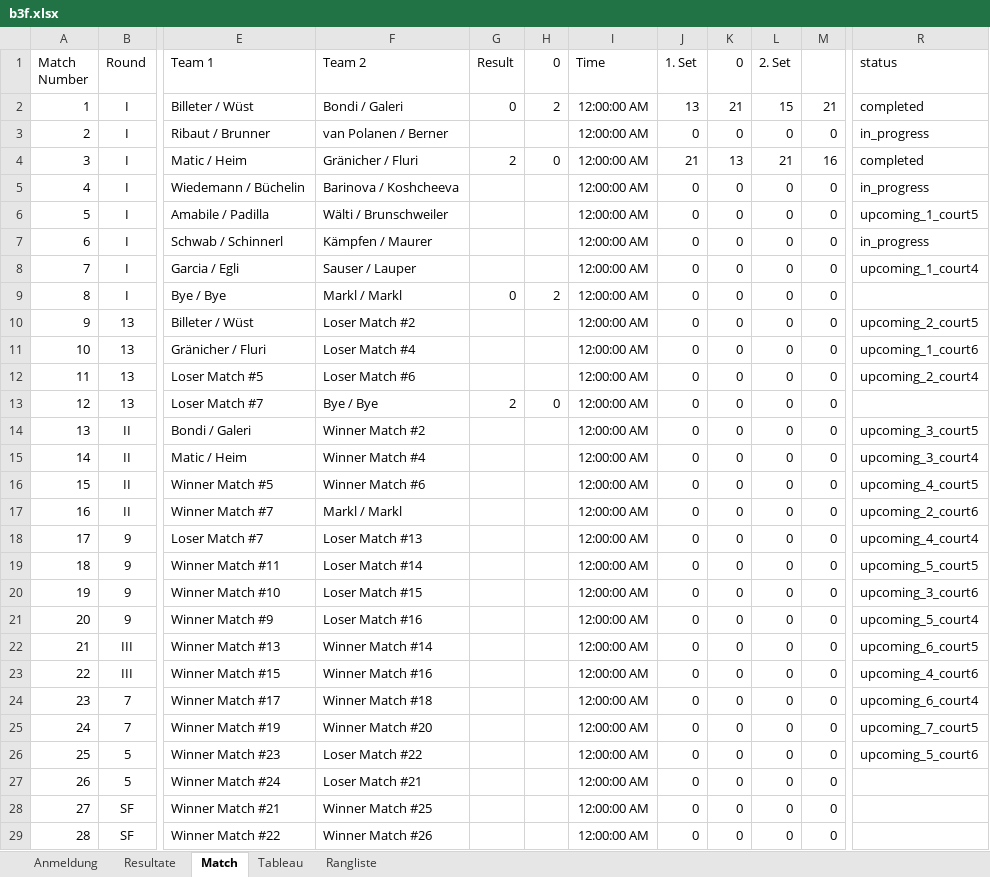
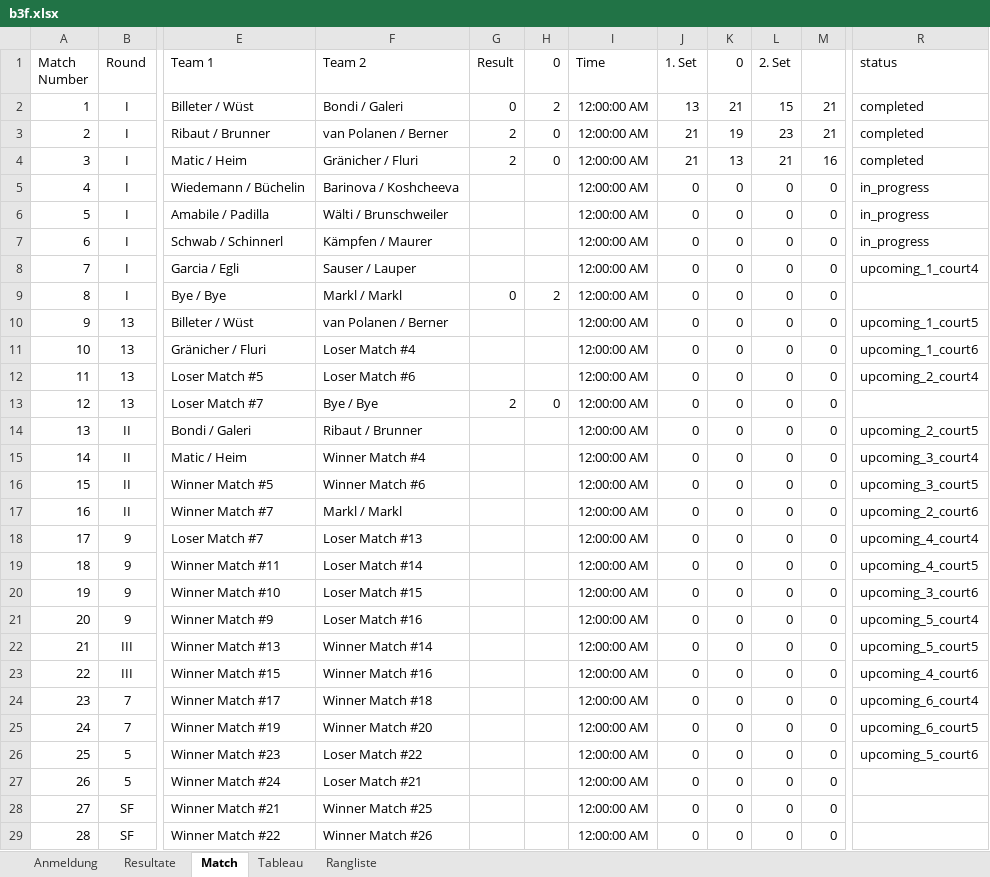
Before and after one commit to Lucanepa/beach_tournament, an Excel workbook: b3f.xlsx, sheet Match, drawn as a sheet; only a part is shown, gaps mark what is left out; values as stored, in another font and other column widths than the file's, no borders; the diff names each change by its address in the sheet, - before the commit and + after, or states it on an @@ line.

Commit message:
Update b3f.xlsx

```diff
--- a/b3f.xlsx (sheet Match)
+++ b/b3f.xlsx (sheet Match)
-G3 (Result): (empty)
+G3 (Result): 2
-H3 (0): (empty)
+H3 (0): 0
-J3 (1. Set): 0
+J3 (1. Set): 21
-K3 (0): 0
+K3 (0): 19
-L3 (2. Set): 0
+L3 (2. Set): 23
-M3: 0
+M3: 21
-R3 (status): in_progress
+R3 (status): completed
-R6 (status): upcoming_1_court5
+R6 (status): in_progress
-F10 (Team 2): Loser Match #2
+F10 (Team 2): van Polanen / Berner
-R10 (status): upcoming_2_court5
+R10 (status): upcoming_1_court5
-F14 (Team 2): Winner Match #2
+F14 (Team 2): Ribaut / Brunner
-R14 (status): upcoming_3_court5
+R14 (status): upcoming_2_court5
-R16 (status): upcoming_4_court5
+R16 (status): upcoming_3_court5
-R19 (status): upcoming_5_court5
+R19 (status): upcoming_4_court5
-R22 (status): upcoming_6_court5
+R22 (status): upcoming_5_court5
-R25 (status): upcoming_7_court5
+R25 (status): upcoming_6_court5
```
Also changed, not shown: sheet Resultate, sheet Tableau.
